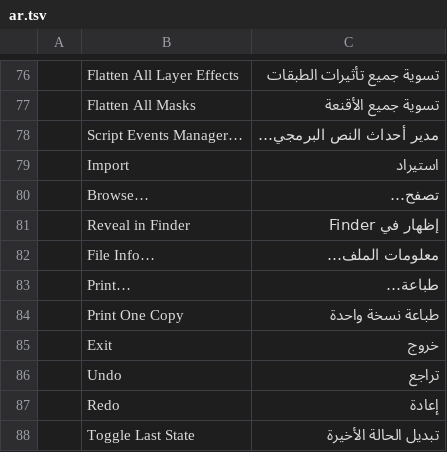
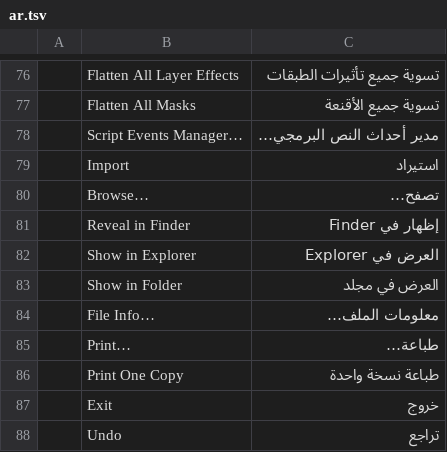
Before and after one commit to 0x524c/photocraft, a TSV file: crates/ui-egui/src/i18n/ar.tsv, drawn as a sheet; only a part is shown, gaps mark what is left out; the shorter side is filled out with more unchanged rows; the diff covers the shown part only; the diff names each change by its address in the sheet, - before the commit and + after, or states it on an @@ line.

```diff
--- a/crates/ui-egui/src/i18n/ar.tsv
+++ b/crates/ui-egui/src/i18n/ar.tsv
+row 82:  | Show in Explorer | العرض في Explorer
+row 83:  | Show in Folder | العرض في مجلد
```
Also changed, not shown: 24 added rows, 7 removed rows and 1 moved row elsewhere in this file.
